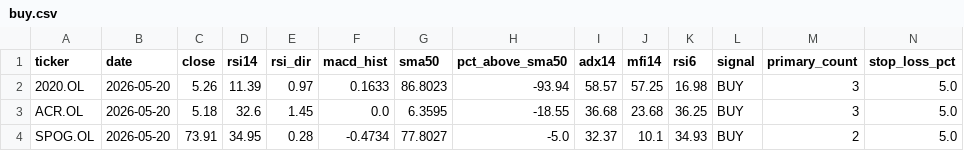
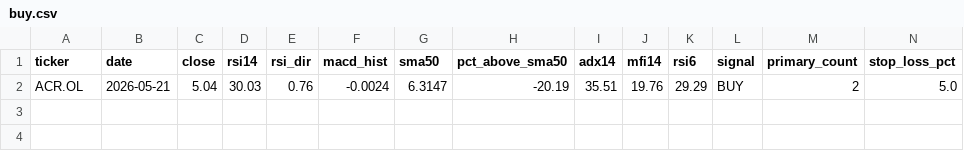
Before and after one commit to keresell-coder/oslo-screener, a CSV file: buy.csv, drawn as a sheet; only a part is shown; removed rows and columns are numbered as before the commit, all else as after; rows hold the shown columns only; the diff names each change by its address in the sheet, - before the commit and + after, or states it on an @@ line.

```diff
--- a/buy.csv
+++ b/buy.csv
-row 2: 2020.OL | 2026-05-20 | 5.26 | 11.39 | 0.97 | 0.1633 | 86.8023 | -93.94 | 58.57 | 57.25 | 16.98 | BUY | 3 | 5.0
-row 3: ACR.OL | 2026-05-20 | 5.18 | 32.6 | 1.45 | 0.0 | 6.3595 | -18.55 | 36.68 | 23.68 | 36.25 | BUY | 3 | 5.0
-row 4: SPOG.OL | 2026-05-20 | 73.91 | 34.95 | 0.28 | -0.4734 | 77.8027 | -5.0 | 32.37 | 10.1 | 34.93 | BUY | 2 | 5.0
+row 2: ACR.OL | 2026-05-21 | 5.04 | 30.03 | 0.76 | -0.0024 | 6.3147 | -20.19 | 35.51 | 19.76 | 29.29 | BUY | 2 | 5.0
```
Also changed, not shown: latest.csv, sell.csv, 4 other files.
